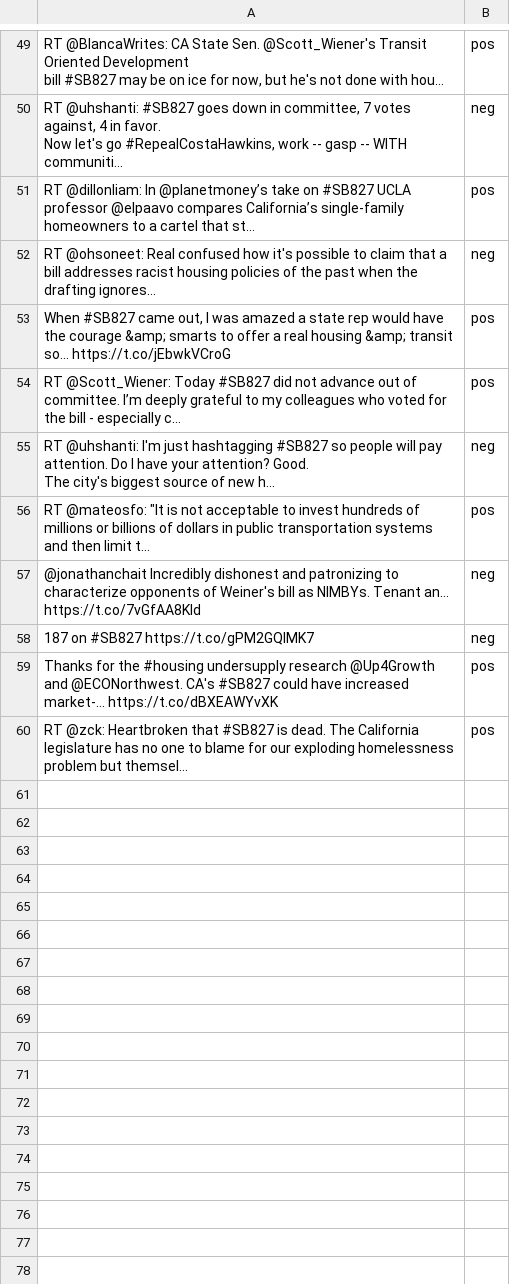
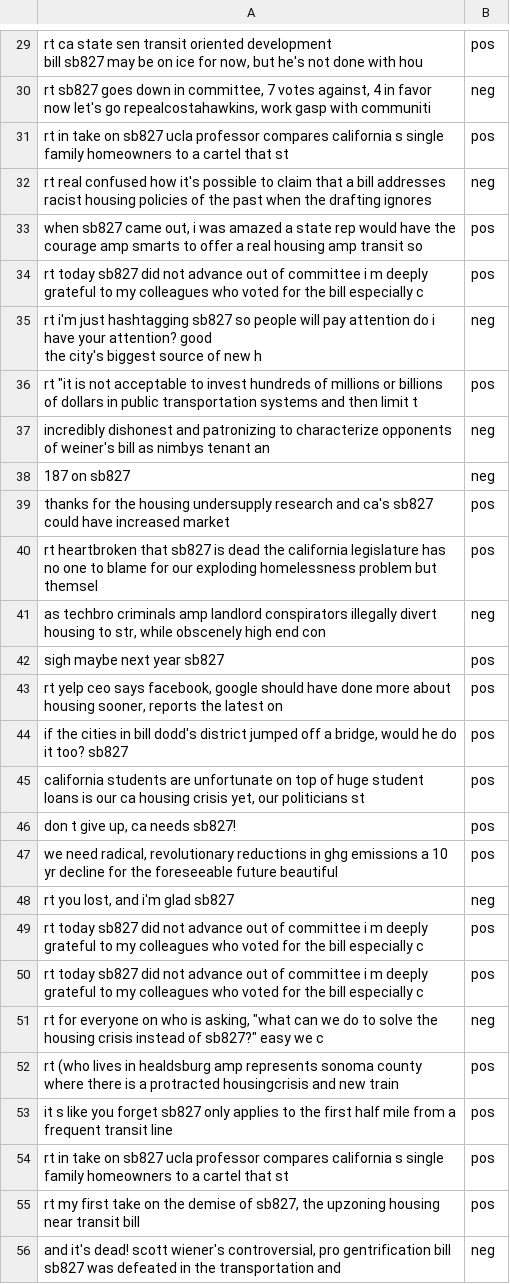
Before and after one commit to rbreitz/SB827-Tweets, a CSV file: crossval_with_labels.csv, drawn as a sheet; only a part is shown, gaps mark what is left out; addresses are those after the commit; ↵ is a line break in a cell; the diff covers the shown part only; the diff names each change by its address in the sheet, - before the commit and + after, or states it on an @@ line.

```diff
--- a/crossval_with_labels.csv
+++ b/crossval_with_labels.csv
-A29: RT @BlancaWrites: CA State Sen. @Scott_Wiener's Transit Oriented Development ↵ bill #SB827 may be on ice for now, but he's not done with hou…
+A29: rt ca state sen transit oriented development ↵ bill sb827 may be on ice for now, but he's not done with hou
-A30: RT @uhshanti: #SB827 goes down in committee, 7 votes against, 4 in favor. ↵ Now let's go #RepealCostaHawkins, work -- gasp -- WITH communiti…
+A30: rt sb827 goes down in committee, 7 votes against, 4 in favor ↵ now let's go repealcostahawkins, work gasp with communiti
-A31: RT @dillonliam: In @planetmoney’s take on #SB827 UCLA professor @elpaavo compares California’s single-family homeowners to a cartel that st…
+A31: rt in take on sb827 ucla professor compares california s single family homeowners to a cartel that st
-A32: RT @ohsoneet: Real confused how it's possible to claim that a bill addresses racist housing policies of the past when the drafting ignores…
+A32: rt real confused how it's possible to claim that a bill addresses racist housing policies of the past when the drafting ignores
-A33: When #SB827 came out, I was amazed a state rep would have the courage &amp; smarts to offer a real housing &amp; transit so… https://t.co/jEbwkVCroG
+A33: when sb827 came out, i was amazed a state rep would have the courage amp smarts to offer a real housing amp transit so
-A34: RT @Scott_Wiener: Today #SB827 did not advance out of committee. I’m deeply grateful to my colleagues who voted for the bill - especially c…
+A34: rt today sb827 did not advance out of committee i m deeply grateful to my colleagues who voted for the bill especially c
-A35: RT @uhshanti: I'm just hashtagging #SB827 so people will pay attention. Do I have your attention? Good. ↵ The city's biggest source of new h…
+A35: rt i'm just hashtagging sb827 so people will pay attention do i have your attention? good ↵ the city's biggest source of new h
-A36: RT @mateosfo: "It is not acceptable to invest hundreds of millions or billions of dollars in public transportation systems and then limit t…
+A36: rt "it is not acceptable to invest hundreds of millions or billions of dollars in public transportation systems and then limit t
-A37: @jonathanchait Incredibly dishonest and patronizing to characterize opponents of Weiner's bill as NIMBYs. Tenant an… https://t.co/7vGfAA8Kld
+A37: incredibly dishonest and patronizing to characterize opponents of weiner's bill as nimbys tenant an
-A38: 187 on #SB827 https://t.co/gPM2GQlMK7
+A38: 187 on sb827
-A39: Thanks for the #housing undersupply research @Up4Growth and @ECONorthwest. CA's #SB827 could have increased market-… https://t.co/dBXEAWYvXK
+A39: thanks for the housing undersupply research and ca's sb827 could have increased market
-A40: RT @zck: Heartbroken that #SB827 is dead. The California legislature has no one to blame for our exploding homelessness problem but themsel…
+A40: rt heartbroken that sb827 is dead the california legislature has no one to blame for our exploding homelessness problem but themsel
+row 41: as techbro criminals amp landlord conspirators illegally divert housing to str, while obscenely high end con | neg
+row 42: sigh maybe next year sb827 | pos
+row 43: rt yelp ceo says facebook, google should have done more about housing sooner, reports the latest on | pos
+row 44: if the cities in bill dodd's district jumped off a bridge, would he do it too? sb827 | pos
+row 45: california students are unfortunate on top of huge student loans is our ca housing crisis yet, our politicians st | pos
+row 46: don t give up, ca needs sb827! | pos
+row 47: we need radical, revolutionary reductions in ghg emissions a 10 yr decline for the foreseeable future beautiful | pos
+row 48: rt you lost, and i'm glad sb827 | neg
+row 49: rt today sb827 did not advance out of committee i m deeply grateful to my colleagues who voted for the bill especially c | pos
+row 50: rt today sb827 did not advance out of committee i m deeply grateful to my colleagues who voted for the bill especially c | pos
+row 51: rt for everyone on who is asking, "what can we do to solve the housing crisis instead of sb827?" easy we c | neg
+row 52: rt (who lives in healdsburg amp represents sonoma county where there is a protracted housingcrisis and new train | pos
+row 53: it s like you forget sb827 only applies to the first half mile from a frequent transit line | pos
+row 54: rt in take on sb827 ucla professor compares california s single family homeowners to a cartel that st | pos
+row 55: rt my first take on the demise of sb827, the upzoning housing near transit bill | pos
+row 56: and it's dead! scott wiener's controversial, pro gentrification bill sb827 was defeated in the transportation and | neg
```
Also changed, not shown: 4 added rows, 20 removed rows and 28 edited cells elsewhere in this file, train_with_labels.csv, 4 other files.
